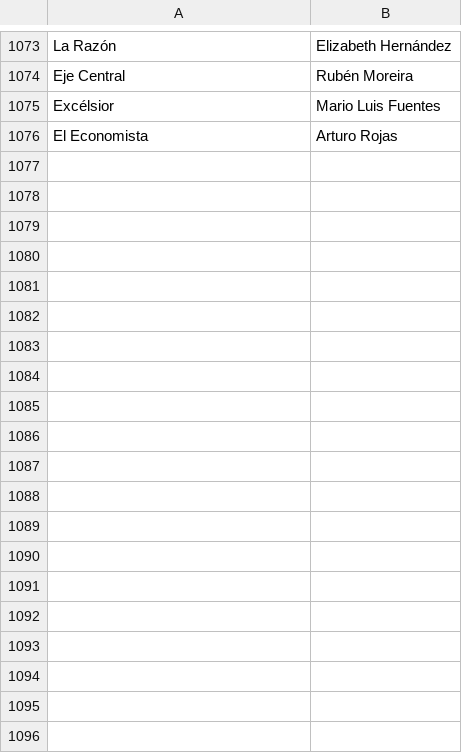
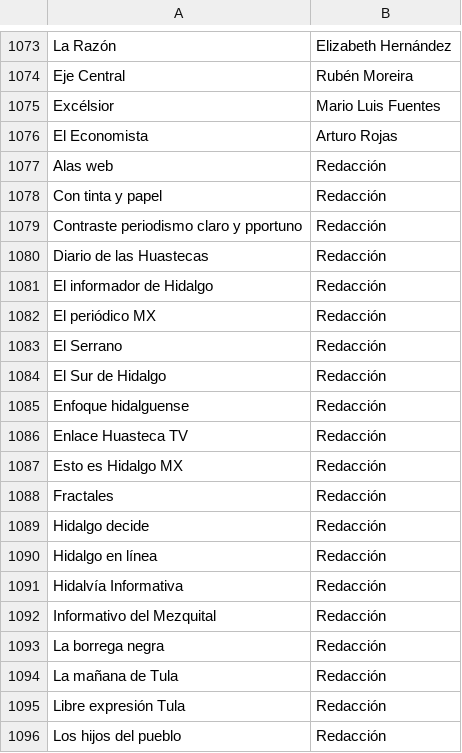
Before and after one commit to thelonious9/Enlaces, a CSV file: Firma.csv, drawn as a sheet; only a part is shown, gaps mark what is left out; the diff covers the shown part only.

```diff
--- a/Firma.csv
+++ b/Firma.csv
@@ -1076 +1076,21 @@ Excélsior,Mario Luis Fuentes
 El Economista,Arturo Rojas
+Alas web,Redacción
+Con tinta y papel,Redacción
+Contraste periodismo claro y pportuno,Redacción
+Diario de las Huastecas,Redacción
+El informador de Hidalgo,Redacción
+El periódico MX,Redacción
+El Serrano,Redacción
+El Sur de Hidalgo,Redacción
+Enfoque hidalguense,Redacción
+Enlace Huasteca TV,Redacción
+Esto es Hidalgo MX,Redacción
+Fractales,Redacción
+Hidalgo decide,Redacción
+Hidalgo en línea,Redacción
+Hidalvía Informativa,Redacción
+Informativo del Mezquital,Redacción
+La borrega negra,Redacción
+La mañana de Tula,Redacción
+Libre expresión Tula,Redacción
+Los hijos del pueblo,Redacción
```
Also changed, not shown: 11 added rows elsewhere in this file, Medio.csv.
